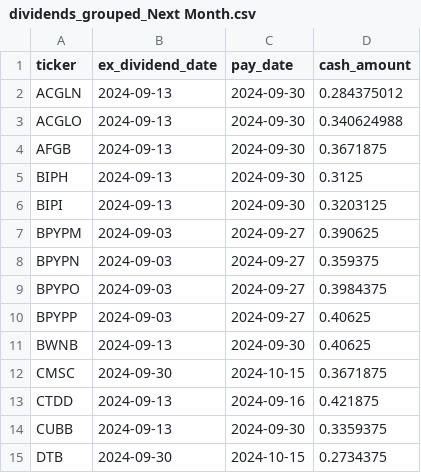
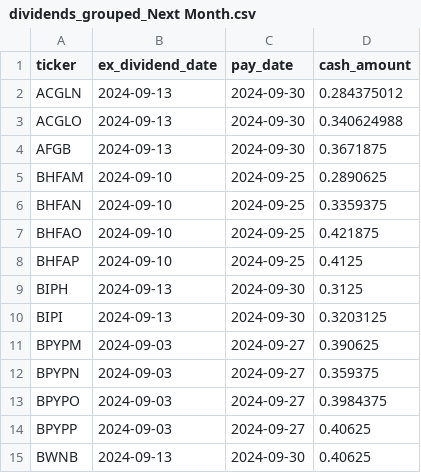
Before and after one commit to arraykov/Dashboard, a CSV file: src/files/dividends_grouped_Next Month.csv, drawn as a sheet; only a part is shown; the shorter side is filled out with more unchanged rows.

```diff
--- a/src/files/dividends_grouped_Next Month.csv
+++ b/src/files/dividends_grouped_Next Month.csv
@@ -4,2 +4,6 @@ ACGLO,2024-09-13,2024-09-30,0.340624988
 AFGB,2024-09-13,2024-09-30,0.3671875
+BHFAM,2024-09-10,2024-09-25,0.2890625
+BHFAN,2024-09-10,2024-09-25,0.3359375
+BHFAO,2024-09-10,2024-09-25,0.421875
+BHFAP,2024-09-10,2024-09-25,0.4125
 BIPH,2024-09-13,2024-09-30,0.3125
```
Also changed, not shown: src/files/earnings.csv, 3 other files.
